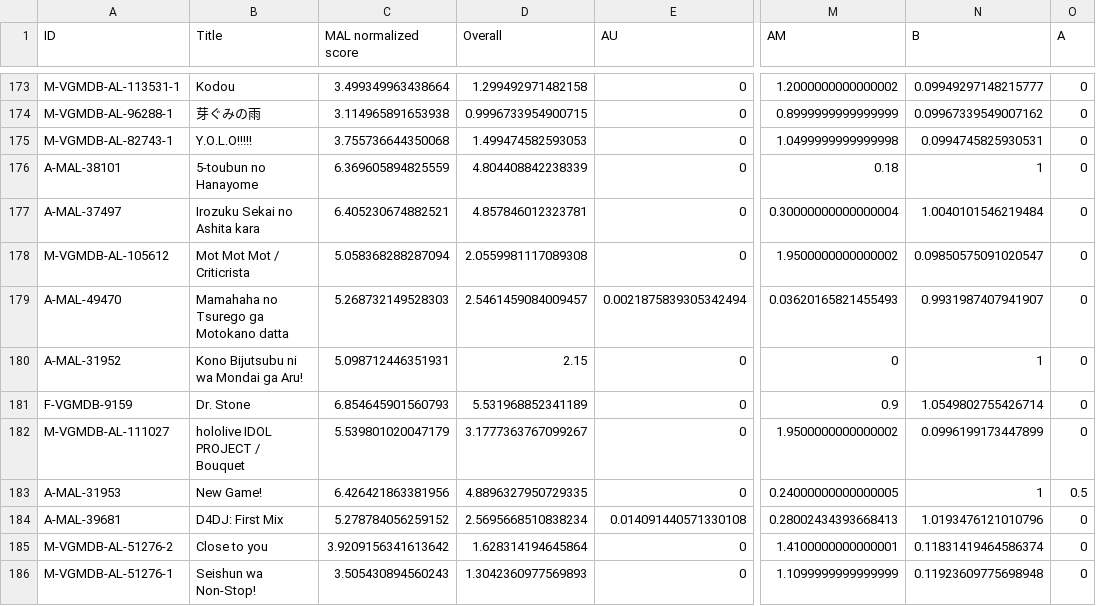
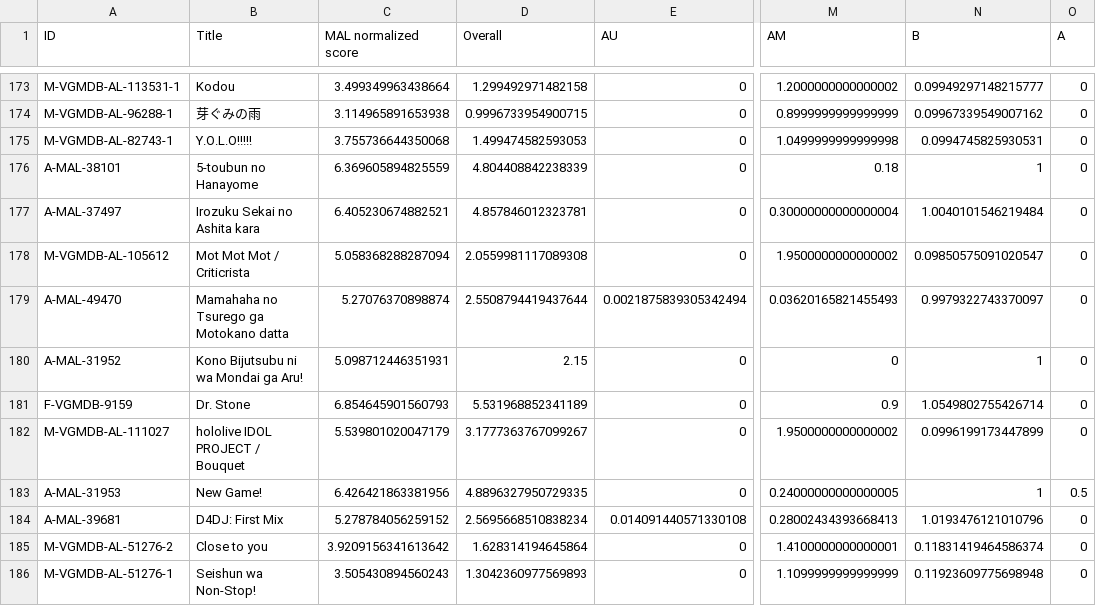
Before and after one commit to btmxh/nrs-impl, a CSV file: output/nrs.csv, drawn as a sheet; only a part is shown, gaps mark what is left out; the diff names each change by its address in the sheet, - before the commit and + after, or states it on an @@ line.

```diff
--- a/output/nrs.csv
+++ b/output/nrs.csv
-C179 (MAL normalized score): 5.268732149528303
+C179 (MAL normalized score): 5.27076370898874
-D179 (Overall): 2.5461459084009457
+D179 (Overall): 2.5508794419437644
-N179 (B): 0.9931987407941907
+N179 (B): 0.9979322743370097
```
Also changed, not shown: 3 other files.
